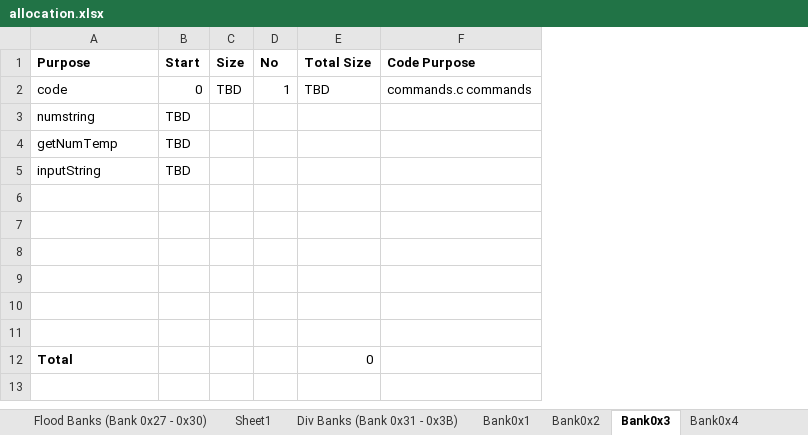
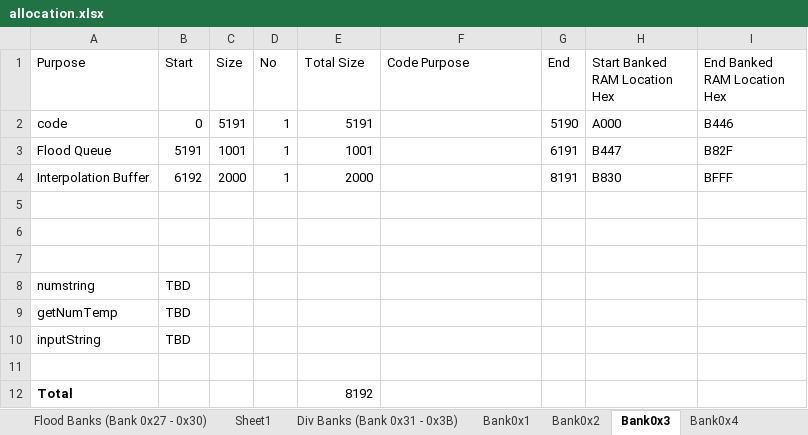
Before and after one commit to wizardmanannan/CX16Agi, an Excel workbook: docs/allocation.xlsx, sheet Bank0x3, drawn as a sheet; values as stored, in another font and other column widths than the file's, no borders; removed rows and columns are numbered as before the commit, all else as after; the diff names each change by its address in the sheet, - before the commit and + after, or states it on an @@ line.

```diff
--- a/docs/allocation.xlsx (sheet Bank0x3)
+++ b/docs/allocation.xlsx (sheet Bank0x3)
+column G (End), row 2: 5190
+column H (Start Banked RAM Location Hex), row 2: A000
+column I (End Banked RAM Location Hex), row 2: B446
-A1:F1 bold: on
+A1:F1 bold: off
-C2 (Size): TBD
+C2 (Size): 5191
-E2 (Total Size): TBD
+E2 (Total Size): 5191
-F2 (Code Purpose): commands.c commands
+F2 (Code Purpose): (empty)
+row 3: Flood Queue | 5191 | 1001 | 1 | 1001 |  | 6191 | B447 | B82F
+row 4: Interpolation Buffer | 6192 | 2000 | 1 | 2000 |  | 8191 | B830 | BFFF
+row 5: (empty)
+row 6: (empty)
+row 7: (empty)
-row 7: (empty)
-row 8: (empty)
-row 9: (empty)
-row 10: (empty)
-row 11: (empty)
-E12 (Total Size): 0
+E12 (Total Size): 8192
```
Also changed, not shown: 8 other files.
